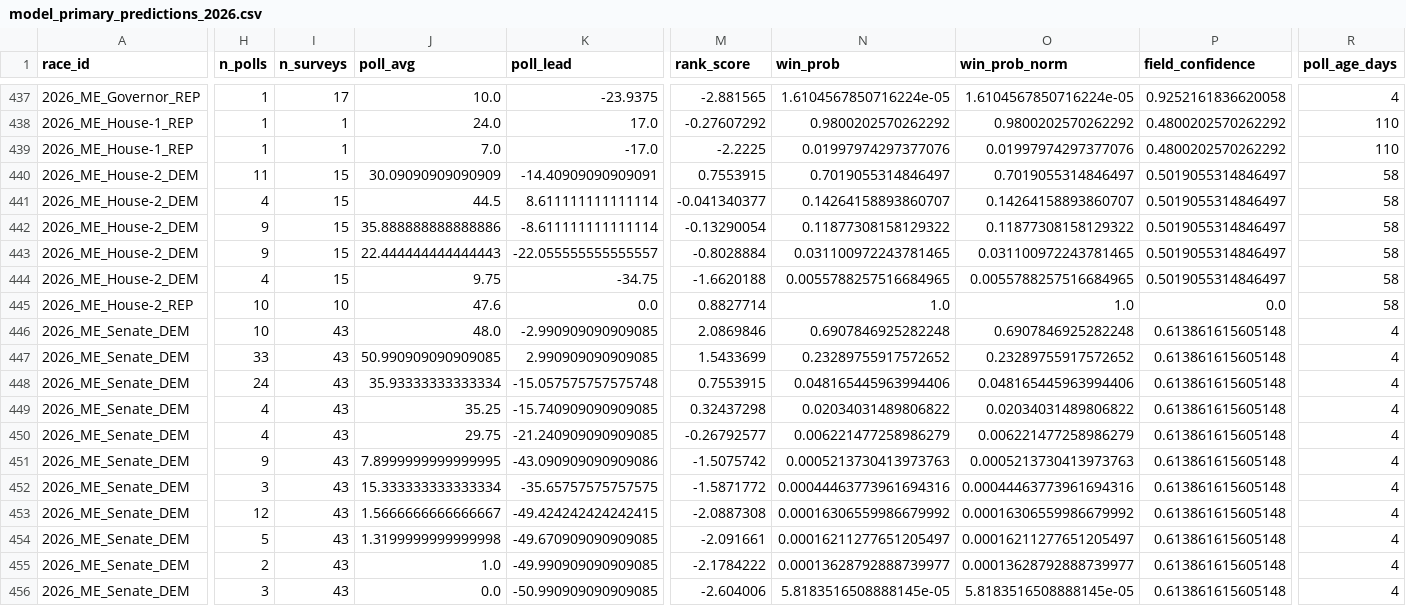
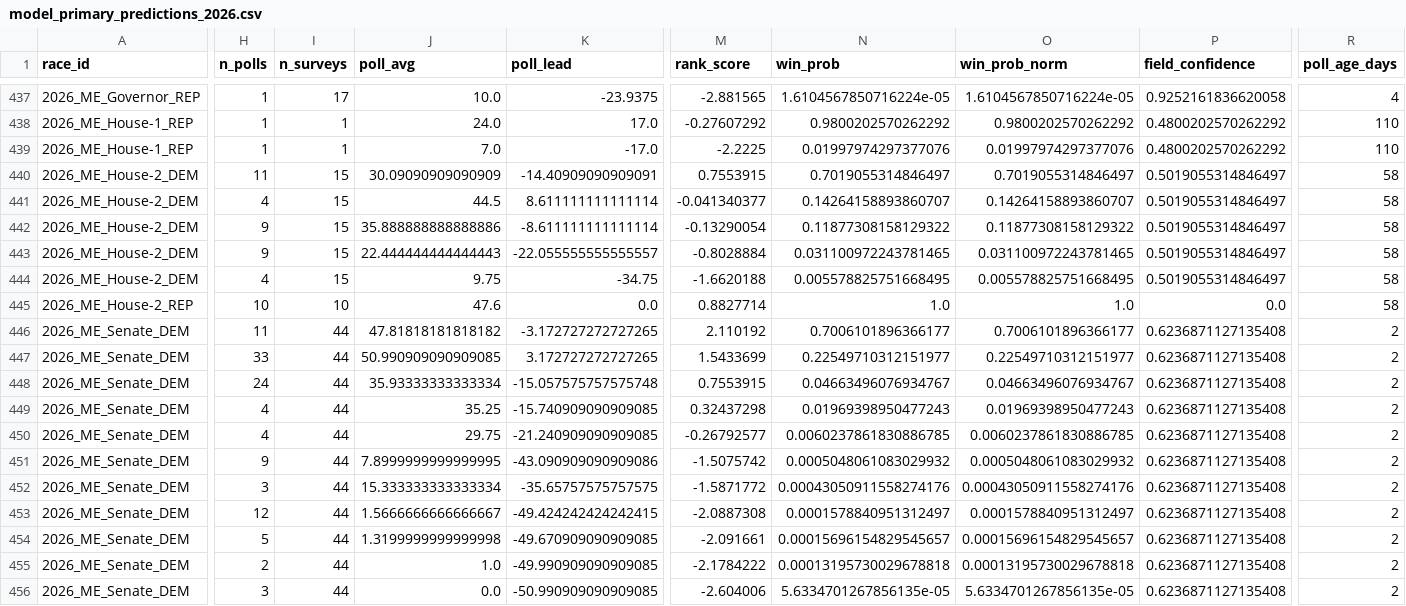
Before and after one commit to pjmerica/polling-agg-2026, a CSV file: data/processed/model_primary_predictions_2026.csv, drawn as a sheet; only a part is shown, gaps mark what is left out; the diff covers the shown part only; the diff names each change by its address in the sheet, - before the commit and + after, or states it on an @@ line.

```diff
--- a/data/processed/model_primary_predictions_2026.csv
+++ b/data/processed/model_primary_predictions_2026.csv
-N444 (win_prob): 0.0055788257516684965
+N444 (win_prob): 0.005578825751668495
-O444 (win_prob_norm): 0.0055788257516684965
+O444 (win_prob_norm): 0.005578825751668495
-H446 (n_polls): 10
+H446 (n_polls): 11
-I446:I456 (n_surveys): 43
+I446:I456 (n_surveys): 44
-J446 (poll_avg): 48.0
+J446 (poll_avg): 47.81818181818182
-K446 (poll_lead): -2.990909090909085
+K446 (poll_lead): -3.172727272727265
-M446 (rank_score): 2.0869846
+M446 (rank_score): 2.110192
-N446 (win_prob): 0.6907846925282248
+N446 (win_prob): 0.7006101896366177
-O446 (win_prob_norm): 0.6907846925282248
+O446 (win_prob_norm): 0.7006101896366177
-P446:P456 (field_confidence): 0.613861615605148
+P446:P456 (field_confidence): 0.6236871127135408
-R446:R456 (poll_age_days): 4
+R446:R456 (poll_age_days): 2
-K447 (poll_lead): 2.990909090909085
+K447 (poll_lead): 3.172727272727265
-N447 (win_prob): 0.23289755917572652
+N447 (win_prob): 0.22549710312151977
-O447 (win_prob_norm): 0.23289755917572652
+O447 (win_prob_norm): 0.22549710312151977
-N448 (win_prob): 0.048165445963994406
+N448 (win_prob): 0.04663496076934767
-O448 (win_prob_norm): 0.048165445963994406
+O448 (win_prob_norm): 0.04663496076934767
-N449 (win_prob): 0.02034031489806822
+N449 (win_prob): 0.01969398950477243
-O449 (win_prob_norm): 0.02034031489806822
+O449 (win_prob_norm): 0.01969398950477243
-N450 (win_prob): 0.006221477258986279
+N450 (win_prob): 0.0060237861830886785
-O450 (win_prob_norm): 0.006221477258986279
+O450 (win_prob_norm): 0.0060237861830886785
-N451 (win_prob): 0.0005213730413973763
+N451 (win_prob): 0.0005048061083029932
-O451 (win_prob_norm): 0.0005213730413973763
+O451 (win_prob_norm): 0.0005048061083029932
-N452 (win_prob): 0.00044463773961694316
+N452 (win_prob): 0.00043050911558274176
-O452 (win_prob_norm): 0.00044463773961694316
+O452 (win_prob_norm): 0.00043050911558274176
-N453 (win_prob): 0.00016306559986679992
+N453 (win_prob): 0.0001578840951312497
-O453 (win_prob_norm): 0.00016306559986679992
+O453 (win_prob_norm): 0.0001578840951312497
-N454 (win_prob): 0.00016211277651205497
+N454 (win_prob): 0.00015696154829545657
-O454 (win_prob_norm): 0.00016211277651205497
+O454 (win_prob_norm): 0.00015696154829545657
-N455 (win_prob): 0.00013628792888739977
+N455 (win_prob): 0.00013195730029678818
-O455 (win_prob_norm): 0.00013628792888739977
+O455 (win_prob_norm): 0.00013195730029678818
-N456 (win_prob): 5.8183516508888145e-05
+N456 (win_prob): 5.6334701267856135e-05
-O456 (win_prob_norm): 5.8183516508888145e-05
+O456 (win_prob_norm): 5.6334701267856135e-05
```
Also changed, not shown: 100 edited cells elsewhere in this file, data/processed/model_primary_margin_predictions_2026.csv, 7 other files.
